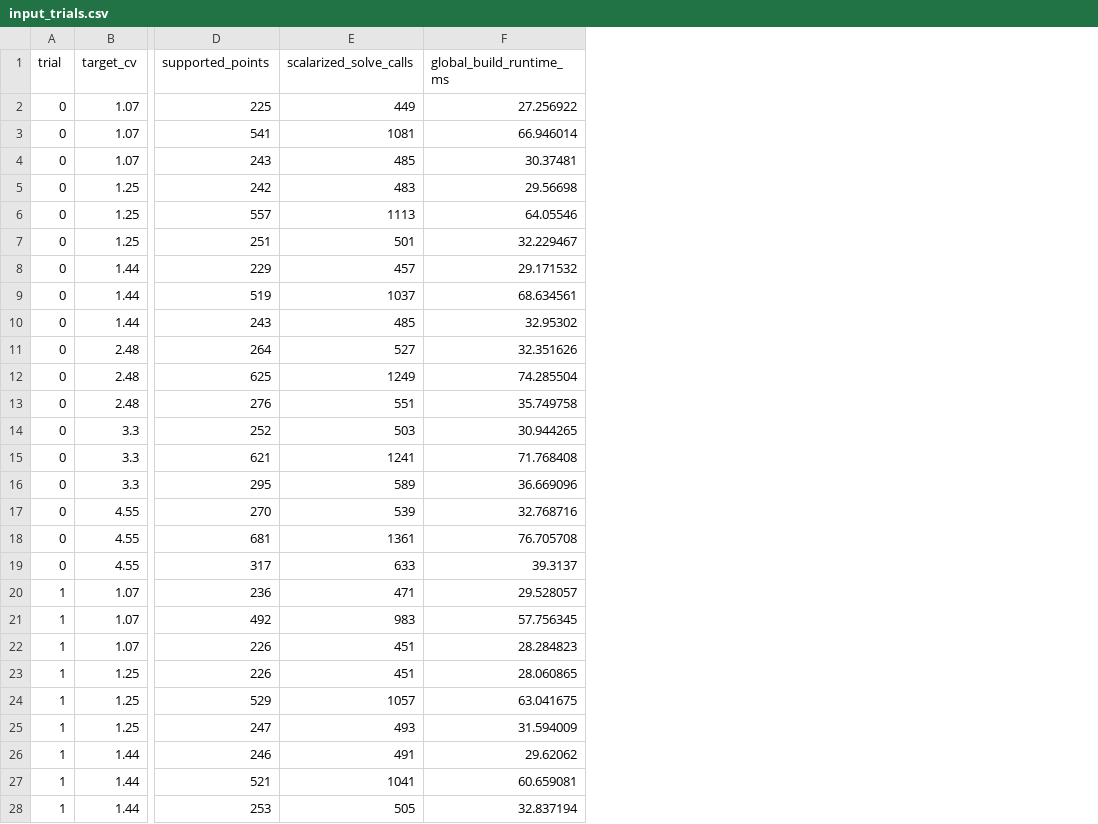
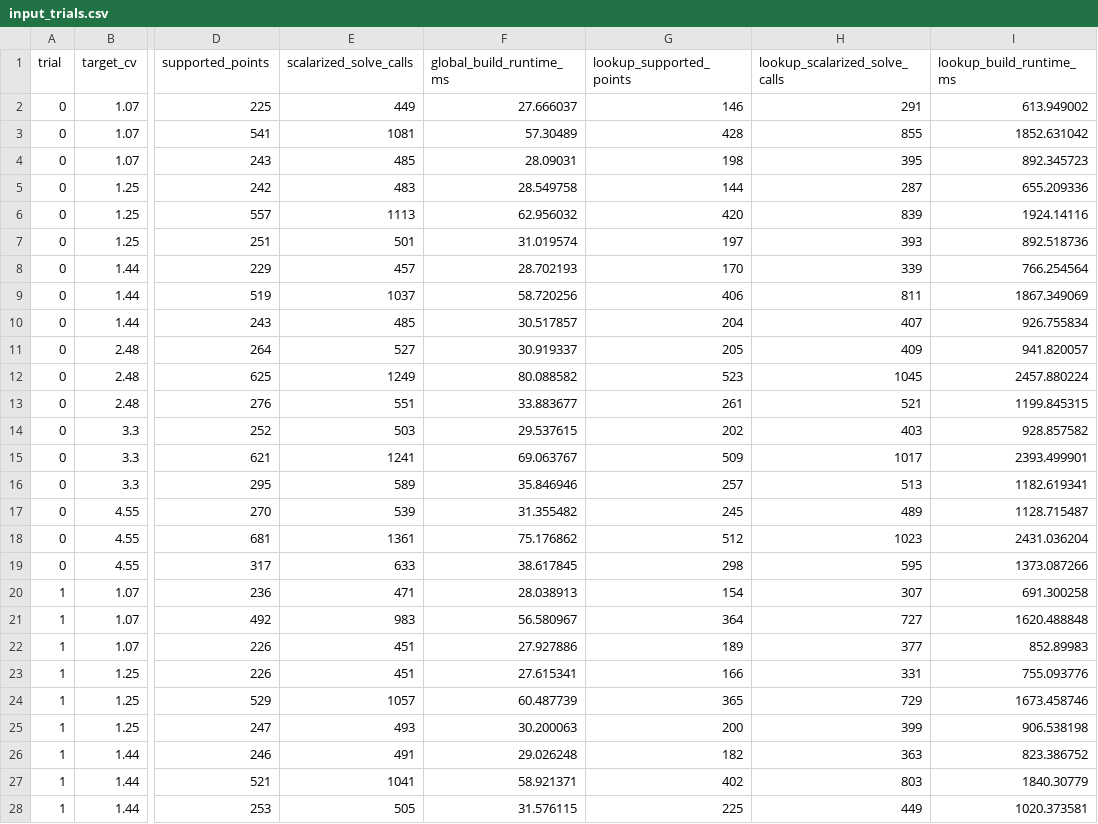
Before and after one commit to yabsed/vlm-in-flash, a CSV file: experiments/16_saturation_global_chain/results/input_trials.csv, drawn as a sheet; only a part is shown, gaps mark what is left out; the diff covers the shown part only; the diff names each change by its address in the sheet, - before the commit and + after, or states it on an @@ line.

```diff
--- a/experiments/16_saturation_global_chain/results/input_trials.csv
+++ b/experiments/16_saturation_global_chain/results/input_trials.csv
+column G (lookup_supported_points), rows 2-28: 146 | 428 | 198 | 144 | 420 | 197 | 170 | 406 | 204 | 205 | 523 | 261 | 202 | 509 | 257 | 245 | 512 | 298 | 154 | 364 | 189 | 166 | 365 | 200 | 182 | 402 | 225
+column H (lookup_scalarized_solve_calls), rows 2-28: 291 | 855 | 395 | 287 | 839 | 393 | 339 | 811 | 407 | 409 | 1045 | 521 | 403 | 1017 | 513 | 489 | 1023 | 595 | 307 | 727 | 377 | 331 | 729 | 399 | 363 | 803 | 449
+column I (lookup_build_runtime_ms), rows 2-28: 613.949002 | 1852.631042 | 892.345723 | 655.209336 | 1924.14116 | 892.518736 | 766.254564 | 1867.349069 | 926.755834 | 941.820057 | 2457.880224 | 1199.845315 | 928.857582 | 2393.499901 | 1182.619341 | 1128.715487 | 2431.036204 | 1373.087266 | 691.300258 | 1620.488848 | 852.89983 | 755.093776 | 1673.458746 | 906.538198 | 823.386752 | 1840.30779 | 1020.373581
-F2 (global_build_runtime_ms): 27.256922
+F2 (global_build_runtime_ms): 27.666037
-F3 (global_build_runtime_ms): 66.946014
+F3 (global_build_runtime_ms): 57.30489
-F4 (global_build_runtime_ms): 30.37481
+F4 (global_build_runtime_ms): 28.09031
-F5 (global_build_runtime_ms): 29.56698
+F5 (global_build_runtime_ms): 28.549758
-F6 (global_build_runtime_ms): 64.05546
+F6 (global_build_runtime_ms): 62.956032
-F7 (global_build_runtime_ms): 32.229467
+F7 (global_build_runtime_ms): 31.019574
-F8 (global_build_runtime_ms): 29.171532
+F8 (global_build_runtime_ms): 28.702193
-F9 (global_build_runtime_ms): 68.634561
+F9 (global_build_runtime_ms): 58.720256
-F10 (global_build_runtime_ms): 32.95302
+F10 (global_build_runtime_ms): 30.517857
-F11 (global_build_runtime_ms): 32.351626
+F11 (global_build_runtime_ms): 30.919337
-F12 (global_build_runtime_ms): 74.285504
+F12 (global_build_runtime_ms): 80.088582
-F13 (global_build_runtime_ms): 35.749758
+F13 (global_build_runtime_ms): 33.883677
-F14 (global_build_runtime_ms): 30.944265
+F14 (global_build_runtime_ms): 29.537615
-F15 (global_build_runtime_ms): 71.768408
+F15 (global_build_runtime_ms): 69.063767
-F16 (global_build_runtime_ms): 36.669096
+F16 (global_build_runtime_ms): 35.846946
-F17 (global_build_runtime_ms): 32.768716
+F17 (global_build_runtime_ms): 31.355482
-F18 (global_build_runtime_ms): 76.705708
+F18 (global_build_runtime_ms): 75.176862
-F19 (global_build_runtime_ms): 39.3137
+F19 (global_build_runtime_ms): 38.617845
-F20 (global_build_runtime_ms): 29.528057
+F20 (global_build_runtime_ms): 28.038913
-F21 (global_build_runtime_ms): 57.756345
+F21 (global_build_runtime_ms): 56.580967
-F22 (global_build_runtime_ms): 28.284823
+F22 (global_build_runtime_ms): 27.927886
-F23 (global_build_runtime_ms): 28.060865
+F23 (global_build_runtime_ms): 27.615341
-F24 (global_build_runtime_ms): 63.041675
+F24 (global_build_runtime_ms): 60.487739
-F25 (global_build_runtime_ms): 31.594009
+F25 (global_build_runtime_ms): 30.200063
-F26 (global_build_runtime_ms): 29.62062
+F26 (global_build_runtime_ms): 29.026248
-F27 (global_build_runtime_ms): 60.659081
+F27 (global_build_runtime_ms): 58.921371
-F28 (global_build_runtime_ms): 32.837194
+F28 (global_build_runtime_ms): 31.576115
```
Also changed, not shown: 27 edited cells elsewhere in this file, 15 other files.
